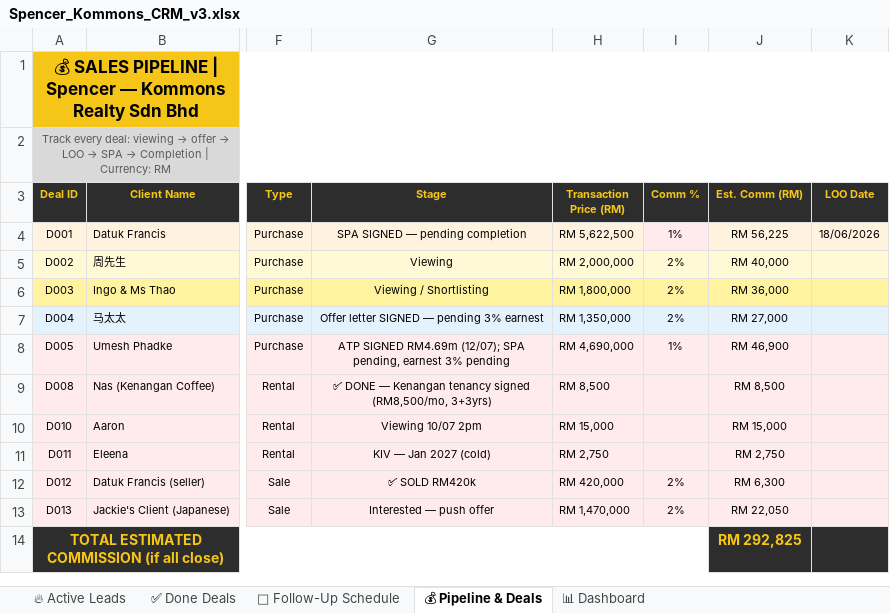
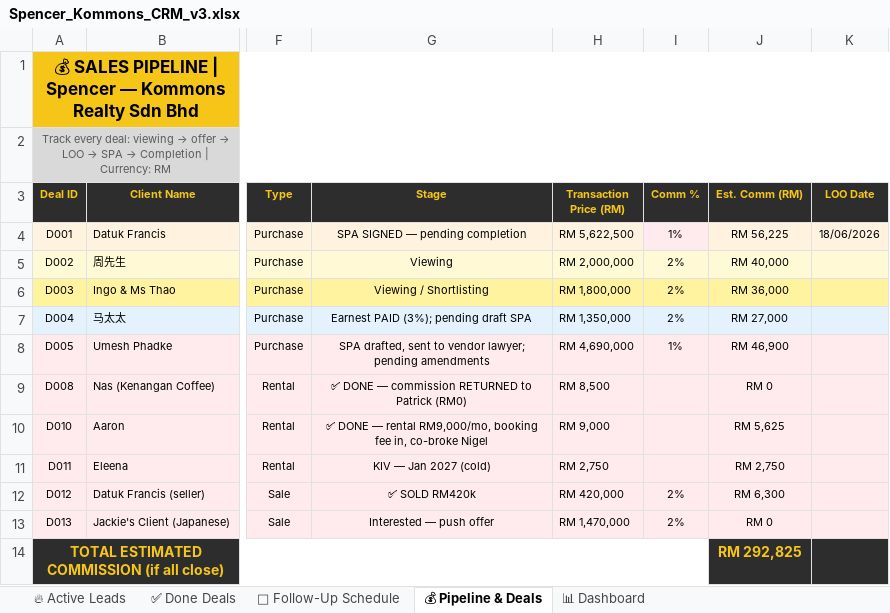
Before and after one commit to Spencerr2626/Spencer, an Excel workbook: references/crm/Spencer_Kommons_CRM_v3.xlsx, sheet 💰 Pipeline & Deals, drawn as a sheet; only a part is shown, gaps mark what is left out; values as stored, in another font and other column widths than the file's, no borders; charts and pictures not drawn; the diff names each change by its address in the sheet, - before the commit and + after, or states it on an @@ line.

```diff
--- a/references/crm/Spencer_Kommons_CRM_v3.xlsx (sheet 💰 Pipeline & Deals)
+++ b/references/crm/Spencer_Kommons_CRM_v3.xlsx (sheet 💰 Pipeline & Deals)
-G7 (Stage): Offer letter SIGNED — pending 3% earnest
+G7 (Stage): Earnest PAID (3%); pending draft SPA
-G8 (Stage): ATP SIGNED RM4.69m (12/07); SPA pending, earnest 3% pending
+G8 (Stage): SPA drafted, sent to vendor lawyer; pending amendments
-G9 (Stage): …DONE — Kenangan tenancy signed (RM8,500/mo, 3+3yrs)
+G9 (Stage): …DONE — commission RETURNED to Patrick (RM0)
-J9 (Est. Comm (RM)): RM 8,500
+J9 (Est. Comm (RM)): RM 0
-G10 (Stage): Viewing 10/07 2pm
+G10 (Stage): ✅ DONE — rental RM9,000/mo, booking fee in, co-broke Nigel
-H10 (Transaction Price (RM)): RM 15,000
+H10 (Transaction Price (RM)): RM 9,000
-J10 (Est. Comm (RM)): RM 15,000
+J10 (Est. Comm (RM)): RM 5,625
-J13 (Est. Comm (RM)): RM 22,050
+J13 (Est. Comm (RM)): RM 0
```
Also changed, not shown: sheet 🔥 Active Leads, sheet ✅ Done Deals, sheet 📊 Dashboard.
